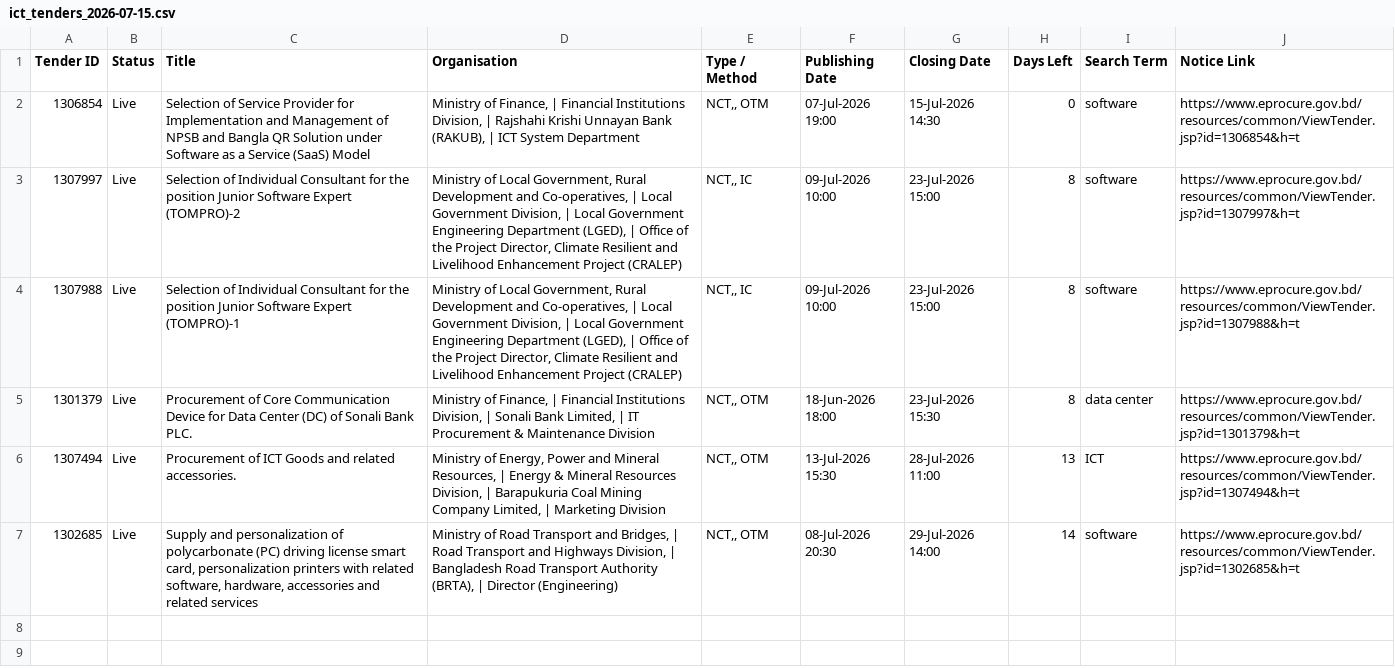
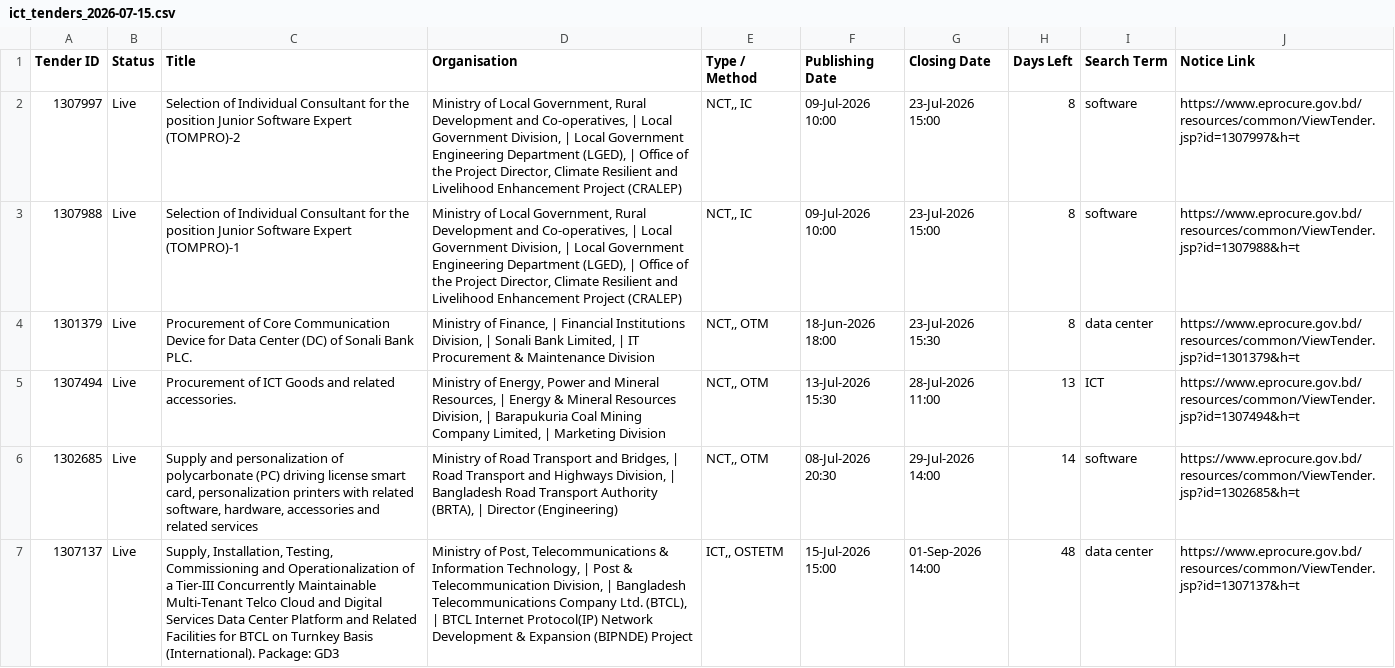
Before and after one commit to firozeahmedshovon-wq/ict-tender-scraper, a CSV file: ict_tenders_2026-07-15.csv, drawn as a sheet; removed rows and columns are numbered as before the commit, all else as after; the diff names each change by its address in the sheet, - before the commit and + after, or states it on an @@ line.

Commit message:
chore: update sent log 2026-07-15

```diff
--- a/ict_tenders_2026-07-15.csv
+++ b/ict_tenders_2026-07-15.csv
-row 2: 1306854 | Live | Selection of Service Provider for Implementation and Management of NPSB and Bangla QR Solution under Software as a Service (SaaS) Model | Ministry of Finance, | Financial Institutions Division, | Rajshahi Krishi Unnayan Bank (RAKUB), | ICT System Department | NCT,, OTM | 07-Jul-2026 19:00 | 15-Jul-2026 14:30 | 0 | software | https://www.eprocure.gov.bd/resources/common/ViewTender.jsp?id=1306854&h=t
+row 7: 1307137 | Live | Supply, Installation, Testing, Commissioning and Operationalization of a Tier-III Concurrently Maintainable Multi-Tenant Telco Cloud and Digital Services Data Center Platform and Related Facilities for BTCL on Turnkey Basis (International). Package: GD3 | Ministry of Post, Telecommunications & Information Technology, | Post & Telecommunication Division, | Bangladesh Telecommunications Company Ltd. (BTCL), | BTCL Internet Protocol(IP) Network Development & Expansion (BIPNDE) Project | ICT,, OSTETM | 15-Jul-2026 15:00 | 01-Sep-2026 14:00 | 48 | data center | https://www.eprocure.gov.bd/resources/common/ViewTender.jsp?id=1307137&h=t
```
